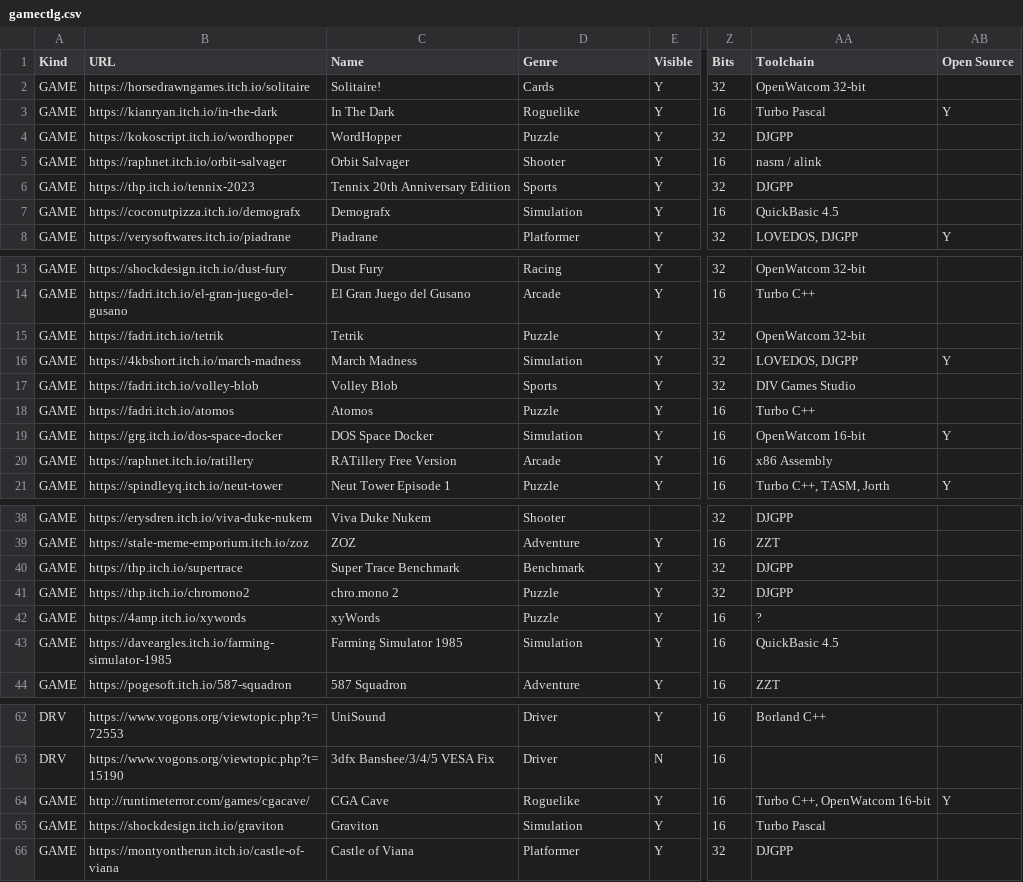
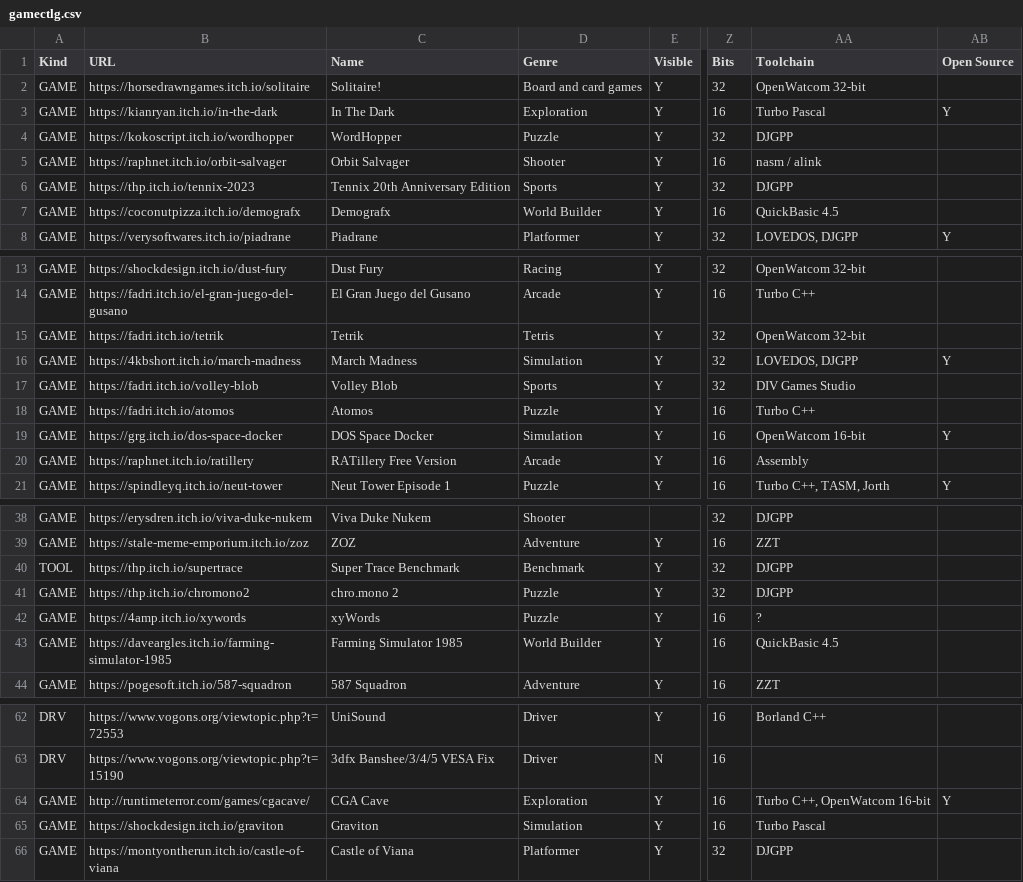
Before and after one commit to thp/dos-game-jam-demo-disc, a CSV file: catalog/gamectlg.csv, drawn as a sheet; only a part is shown, gaps mark what is left out; the diff covers the shown part only; the diff names each change by its address in the sheet, - before the commit and + after, or states it on an @@ line.

Commit message:
Improve genres and grouping

```diff
--- a/catalog/gamectlg.csv
+++ b/catalog/gamectlg.csv
-D2 (Genre): Cards
+D2 (Genre): Board and card games
-D3 (Genre): Roguelike
+D3 (Genre): Exploration
-D7 (Genre): Simulation
+D7 (Genre): World Builder
-D15 (Genre): Puzzle
+D15 (Genre): Tetris
-AA20 (Toolchain): x86 Assembly
+AA20 (Toolchain): Assembly
-A40 (Kind): GAME
+A40 (Kind): TOOL
-D43 (Genre): Simulation
+D43 (Genre): World Builder
-D64 (Genre): Roguelike
+D64 (Genre): Exploration
```
Also changed, not shown: 15 edited cells elsewhere in this file, 1 other file.
